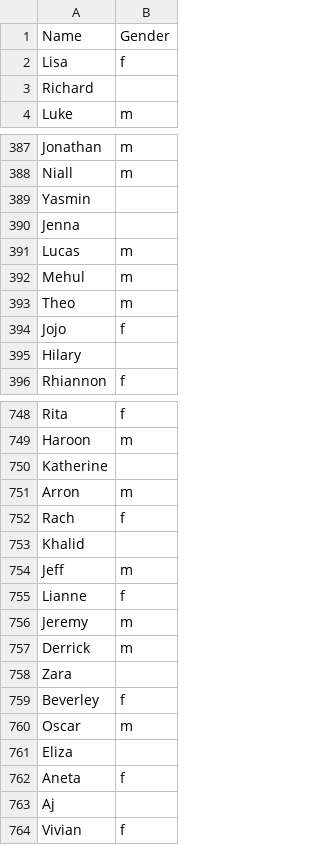
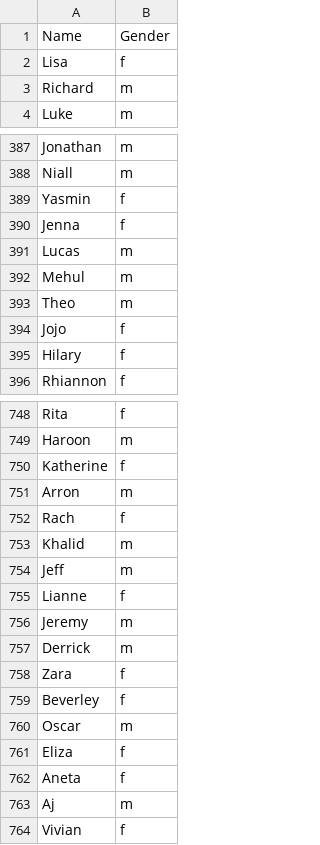
Before and after one commit to CalirDeminar/city_generator, a CSV file: static_data/english_first_names.csv, drawn as a sheet; only a part is shown, gaps mark what is left out; the diff covers the shown part only.

```diff
--- a/static_data/english_first_names.csv
+++ b/static_data/english_first_names.csv
@@ -2,3 +2,3 @@ Name,Gender
 Lisa,f
-Richard,
+Richard,m
 Luke,m
@@ -388,4 +388,4 @@ Jonathan,m
 Niall,m
-Yasmin,
-Jenna,
+Yasmin,f
+Jenna,f
 Lucas,m
@@ -394,3 +394,3 @@ Theo,m
 Jojo,f
-Hilary,
+Hilary,f
 Rhiannon,f
@@ -749,6 +749,6 @@ Rita,f
 Haroon,m
-Katherine,
+Katherine,f
 Arron,m
 Rach,f
-Khalid,
+Khalid,m
 Jeff,m
@@ -757,8 +757,8 @@ Jeremy,m
 Derrick,m
-Zara,
+Zara,f
 Beverley,f
 Oscar,m
-Eliza,
+Eliza,f
 Aneta,f
-Aj,
+Aj,m
 Vivian,f
```
Also changed, not shown: 88 edited cells elsewhere in this file, 12 other files.
